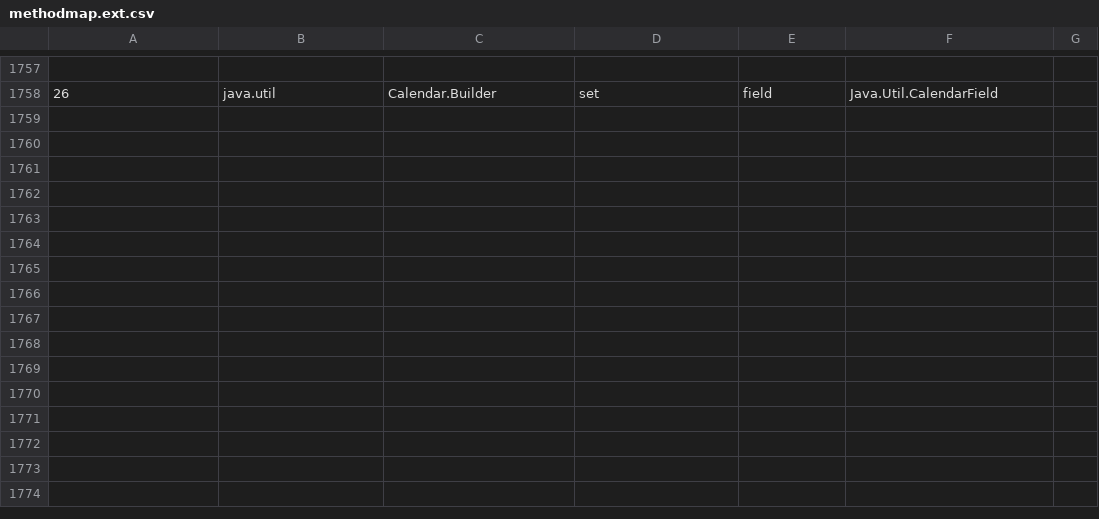
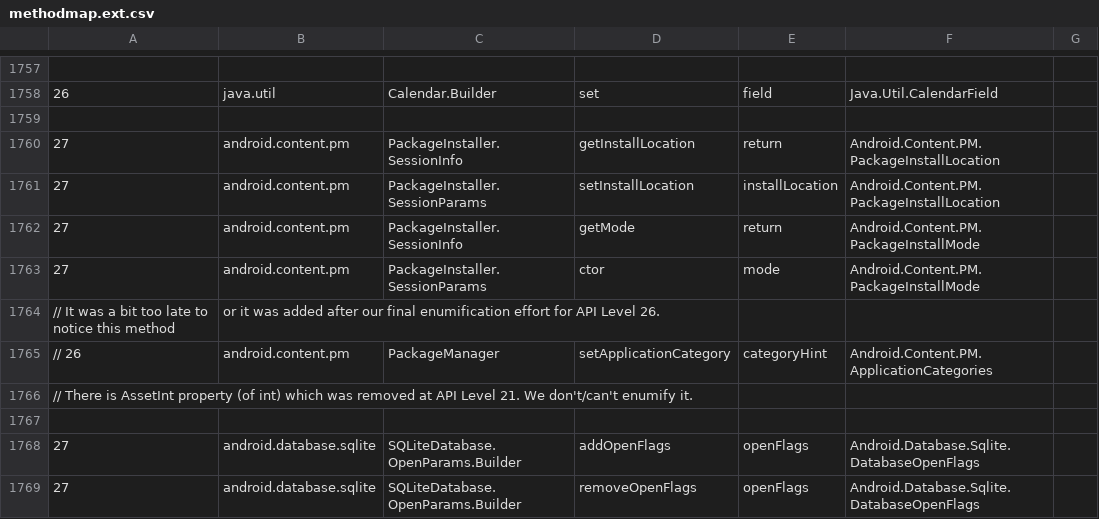
Before and after one commit to dotnet/android, a CSV file: build-tools/enumification-helpers/methodmap.ext.csv, drawn as a sheet; only a part is shown, gaps mark what is left out; the diff covers the shown part only.

```diff
--- a/build-tools/enumification-helpers/methodmap.ext.csv
+++ b/build-tools/enumification-helpers/methodmap.ext.csv
@@ -1758 +1758,12 @@
 26, java.util, Calendar.Builder, set, field, Java.Util.CalendarField
+
+27, android.content.pm, PackageInstaller.SessionInfo, getInstallLocation, return, Android.Content.PM.PackageInstallLocation
+27, android.content.pm, PackageInstaller.SessionParams, setInstallLocation, installLocation, Android.Content.PM.PackageInstallLocation
+27, android.content.pm, PackageInstaller.SessionInfo, getMode, return, Android.Content.PM.PackageInstallMode
+27, android.content.pm, PackageInstaller.SessionParams, ctor, mode, Android.Content.PM.PackageInstallMode
+// It was a bit too late to notice this method, or it was added after our final enumification effort for API Level 26.
+// 26, android.content.pm, PackageManager, setApplicationCategory, categoryHint, Android.Content.PM.ApplicationCategories
+// There is AssetInt property (of int) which was removed at API Level 21. We don't/can't enumify it.
+
+27, android.database.sqlite, SQLiteDatabase.OpenParams.Builder, addOpenFlags, openFlags, Android.Database.Sqlite.DatabaseOpenFlags
+27, android.database.sqlite, SQLiteDatabase.OpenParams.Builder, removeOpenFlags, openFlags, Android.Database.Sqlite.DatabaseOpenFlags
```
Also changed, not shown: 11 added rows elsewhere in this file, src/Mono.Android/map.csv, src/Mono.Android/methodmap.csv, 3 other files.
